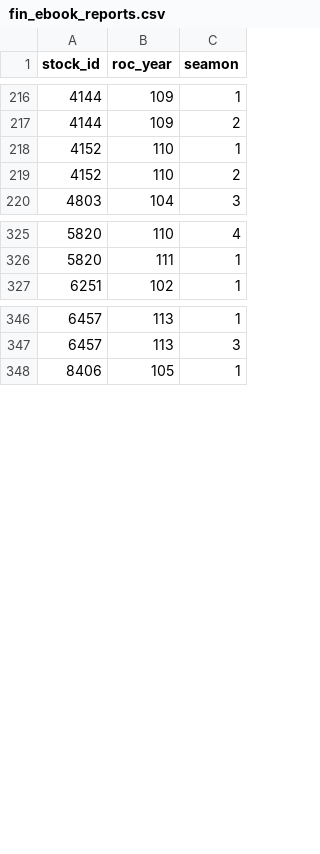
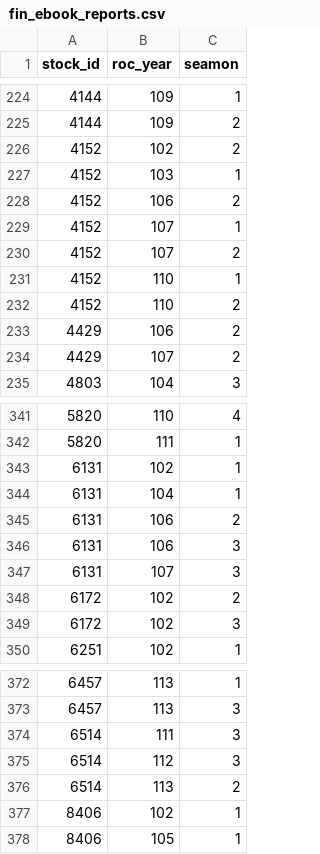
Before and after one commit to ed123698745ed-oss/elon-bt, a CSV file: data_seed/fin_ebook_reports.csv, drawn as a sheet; only a part is shown, gaps mark what is left out; the diff covers the shown part only.

```diff
--- a/data_seed/fin_ebook_reports.csv
+++ b/data_seed/fin_ebook_reports.csv
@@ -217,4 +225,11 @@ stock_id,roc_year,seamon
 4144,109,2
+4152,102,2
+4152,103,1
+4152,106,2
+4152,107,1
+4152,107,2
 4152,110,1
 4152,110,2
+4429,106,2
+4429,107,2
 4803,104,3
@@ -326,2 +342,9 @@ stock_id,roc_year,seamon
 5820,111,1
+6131,102,1
+6131,104,1
+6131,106,2
+6131,106,3
+6131,107,3
+6172,102,2
+6172,102,3
 6251,102,1
@@ -347,2 +373,6 @@ stock_id,roc_year,seamon
 6457,113,3
+6514,111,3
+6514,112,3
+6514,113,2
+8406,102,1
 8406,105,1
```
Also changed, not shown: 16 added rows elsewhere in this file, 5 other files.
